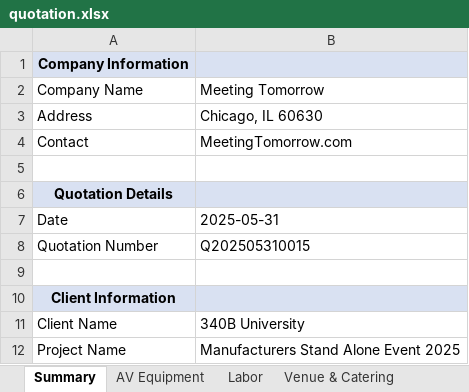
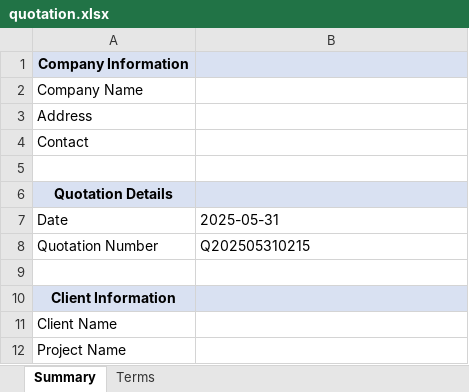
Before and after one commit to chitraa-cj/Quotation-Generator, an Excel workbook: quotation.xlsx, sheet Summary, drawn as a sheet; values as stored, in another font and other column widths than the file's, no borders; the diff names each change by its address in the sheet, - before the commit and + after, or states it on an @@ line.

```diff
--- a/quotation.xlsx (sheet Summary)
+++ b/quotation.xlsx (sheet Summary)
-sheet tab: AV Equipment
-sheet tab: Labor
-sheet tab: Venue & Catering
-B2: Meeting Tomorrow
+B2: (empty)
-B3: Chicago, IL 60630
+B3: (empty)
-B4: MeetingTomorrow.com
+B4: (empty)
-B8: Q202505310015
+B8: Q202505310215
-B11: 340B University
+B11: (empty)
-B12: Manufacturers Stand Alone Event 2025
+B12: (empty)
```
Also changed, not shown: sheet Terms, other sheet tabs, 2 other files.
